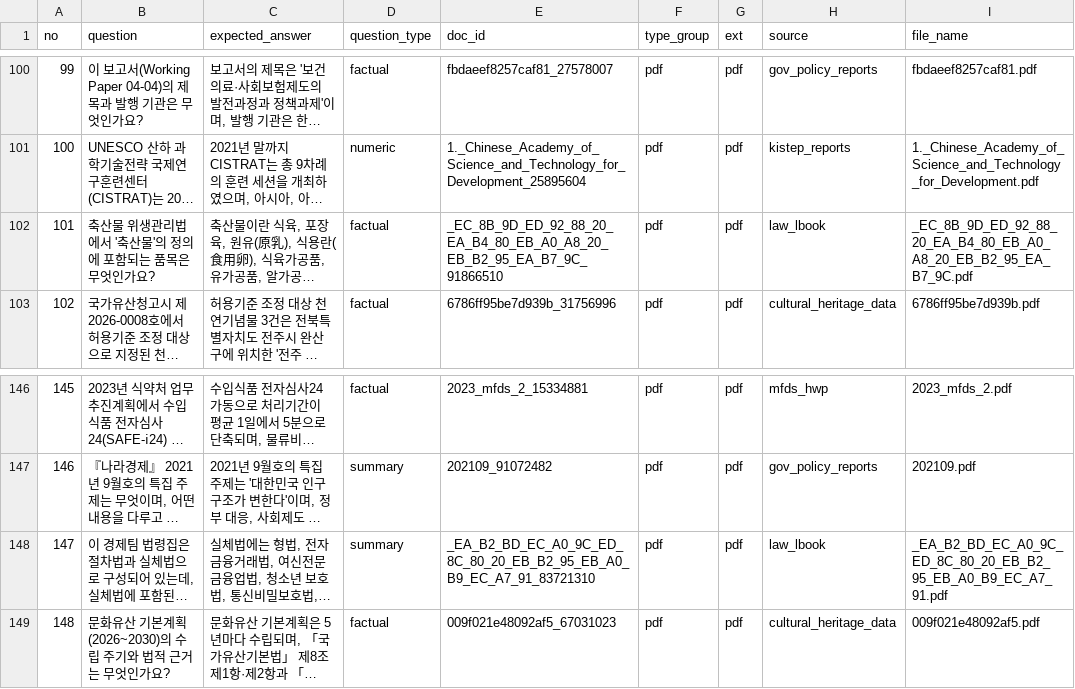
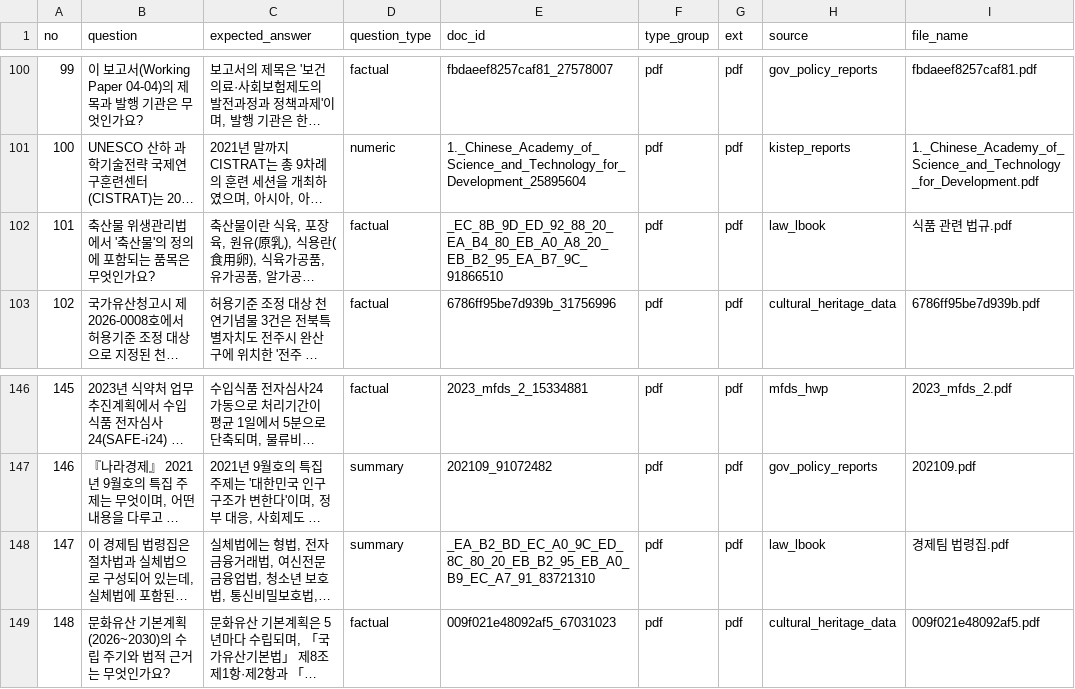
Before and after one commit to woohwan/cohesity-poc, a CSV file: collector/eval/output/gaia_eval_pdf.csv, drawn as a sheet; only a part is shown, gaps mark what is left out; long unchanged cells end in …; the diff covers the shown part only; the diff names each change by its address in the sheet, - before the commit and + after, or states it on an @@ line.

```diff
--- a/collector/eval/output/gaia_eval_pdf.csv
+++ b/collector/eval/output/gaia_eval_pdf.csv
-I102 (file_name): _EC_8B_9D_ED_92_88_20_EA_B4_80_EB_A0_A8_20_EB_B2_95_EA_B7_9C.pdf
+I102 (file_name): 식품 관련 법규.pdf
-I148 (file_name): _EA_B2_BD_EC_A0_9C_ED_8C_80_20_EB_B2_95_EB_A0_B9_EC_A7_91.pdf
+I148 (file_name): 경제팀 법령집.pdf
```
Also changed, not shown: 14 edited cells elsewhere in this file, collector/eval/output/gaia_eval_law_lbook.csv, 34 other files.
